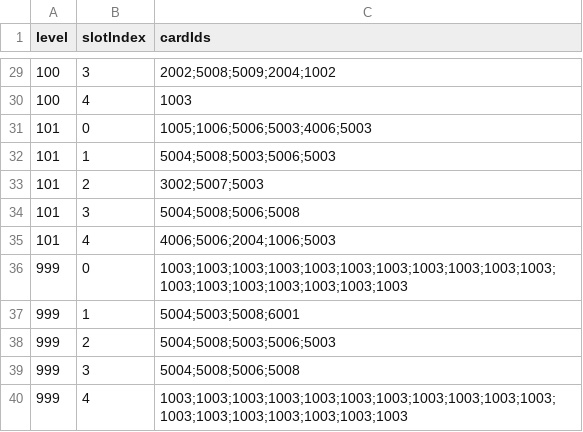
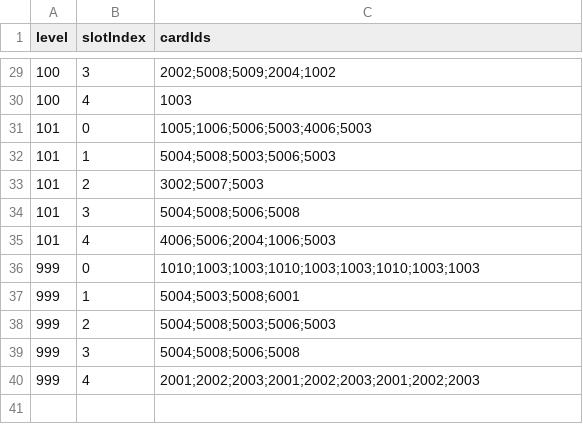
Before and after one commit to Nancobamboo/joeys-nightmare-2, a CSV file: joey2/Assets/Resources/Data/tutorial_env_deck.csv, drawn as a sheet; only a part is shown, gaps mark what is left out.

```diff
--- a/joey2/Assets/Resources/Data/tutorial_env_deck.csv
+++ b/joey2/Assets/Resources/Data/tutorial_env_deck.csv
@@ -35,3 +35,3 @@ level,slotIndex,cardIds
 101,4,4006;5006;2004;1006;5003
-999,0,1003;1003;1003;1003;1003;1003;1003;1003;1003;1003;1003;1003;1003;1003;1003;1003;1003;1003
+999,0,1010;1003;1003;1010;1003;1003;1010;1003;1003
 999,1,5004;5003;5008;6001
@@ -39,2 +39,2 @@ level,slotIndex,cardIds
 999,3,5004;5008;5006;5008
-999,4,1003;1003;1003;1003;1003;1003;1003;1003;1003;1003;1003;1003;1003;1003;1003;1003;1003;1003
+999,4,2001;2002;2003;2001;2002;2003;2001;2002;2003
```
Also changed, not shown: joey2/Assets/Resources/Data/card_info.csv, 9 other files.
